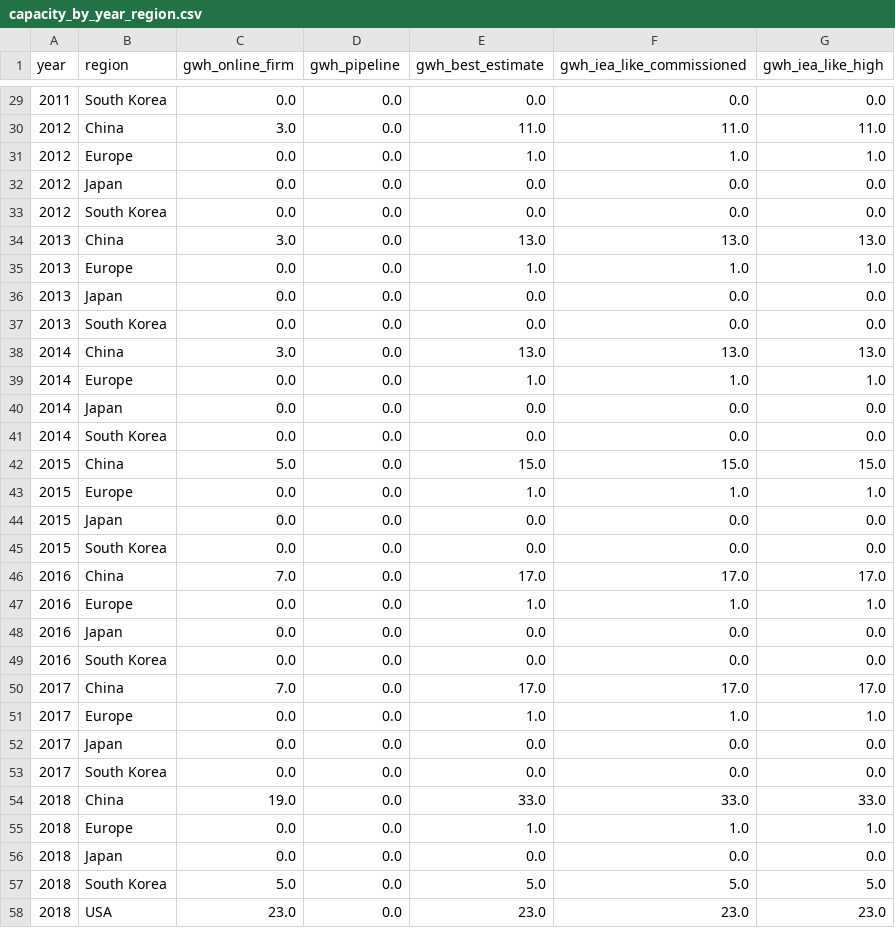
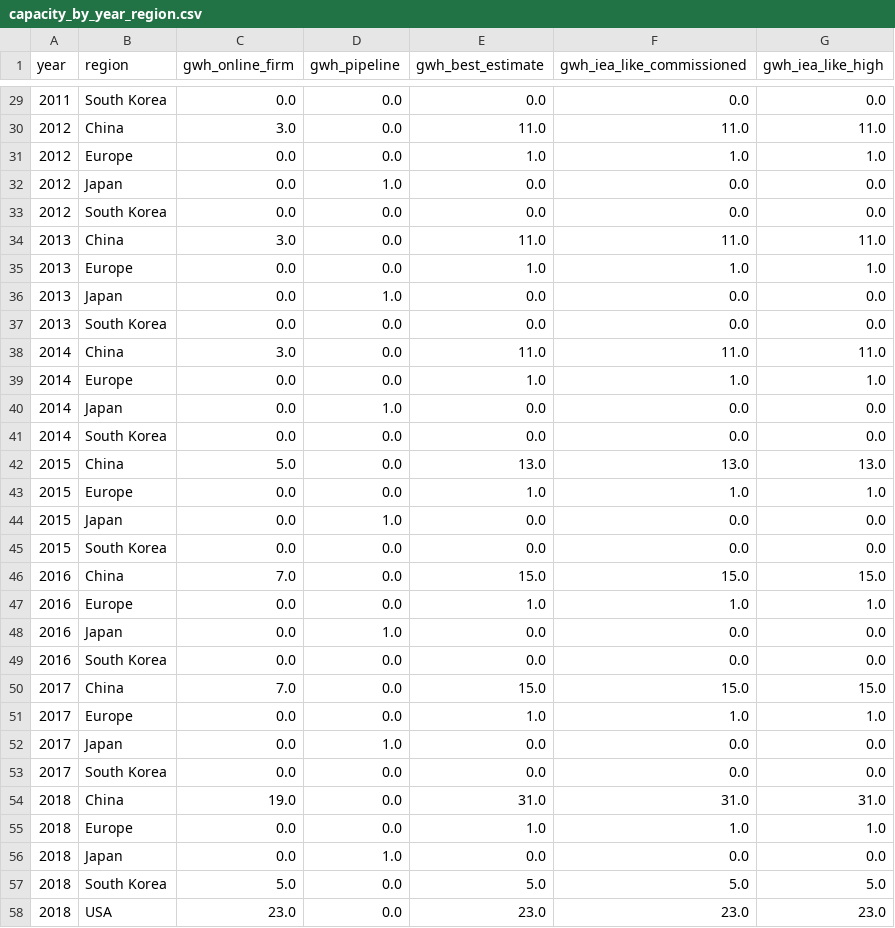
Before and after one commit to dmw24/BatteryFactory, a CSV file: capacity_by_year_region.csv, drawn as a sheet; only a part is shown, gaps mark what is left out; the diff covers the shown part only.

```diff
--- a/capacity_by_year_region.csv
+++ b/capacity_by_year_region.csv
@@ -31,27 +31,27 @@ year,region,gwh_online_firm,gwh_pipeline,gwh_best_estimate,gwh_iea_like_commissi
 2012,Europe,0.0,0.0,1.0,1.0,1.0
-2012,Japan,0.0,0.0,0.0,0.0,0.0
+2012,Japan,0.0,1.0,0.0,0.0,0.0
 2012,South Korea,0.0,0.0,0.0,0.0,0.0
-2013,China,3.0,0.0,13.0,13.0,13.0
+2013,China,3.0,0.0,11.0,11.0,11.0
 2013,Europe,0.0,0.0,1.0,1.0,1.0
-2013,Japan,0.0,0.0,0.0,0.0,0.0
+2013,Japan,0.0,1.0,0.0,0.0,0.0
 2013,South Korea,0.0,0.0,0.0,0.0,0.0
-2014,China,3.0,0.0,13.0,13.0,13.0
+2014,China,3.0,0.0,11.0,11.0,11.0
 2014,Europe,0.0,0.0,1.0,1.0,1.0
-2014,Japan,0.0,0.0,0.0,0.0,0.0
+2014,Japan,0.0,1.0,0.0,0.0,0.0
 2014,South Korea,0.0,0.0,0.0,0.0,0.0
-2015,China,5.0,0.0,15.0,15.0,15.0
+2015,China,5.0,0.0,13.0,13.0,13.0
 2015,Europe,0.0,0.0,1.0,1.0,1.0
-2015,Japan,0.0,0.0,0.0,0.0,0.0
+2015,Japan,0.0,1.0,0.0,0.0,0.0
 2015,South Korea,0.0,0.0,0.0,0.0,0.0
-2016,China,7.0,0.0,17.0,17.0,17.0
+2016,China,7.0,0.0,15.0,15.0,15.0
 2016,Europe,0.0,0.0,1.0,1.0,1.0
-2016,Japan,0.0,0.0,0.0,0.0,0.0
+2016,Japan,0.0,1.0,0.0,0.0,0.0
 2016,South Korea,0.0,0.0,0.0,0.0,0.0
-2017,China,7.0,0.0,17.0,17.0,17.0
+2017,China,7.0,0.0,15.0,15.0,15.0
 2017,Europe,0.0,0.0,1.0,1.0,1.0
-2017,Japan,0.0,0.0,0.0,0.0,0.0
+2017,Japan,0.0,1.0,0.0,0.0,0.0
 2017,South Korea,0.0,0.0,0.0,0.0,0.0
-2018,China,19.0,0.0,33.0,33.0,33.0
+2018,China,19.0,0.0,31.0,31.0,31.0
 2018,Europe,0.0,0.0,1.0,1.0,1.0
-2018,Japan,0.0,0.0,0.0,0.0,0.0
+2018,Japan,0.0,1.0,0.0,0.0,0.0
 2018,South Korea,5.0,0.0,5.0,5.0,5.0
```
Also changed, not shown: 7 added rows, 7 removed rows and 31 edited cells elsewhere in this file, capacity_by_year.csv, 10 other files.
